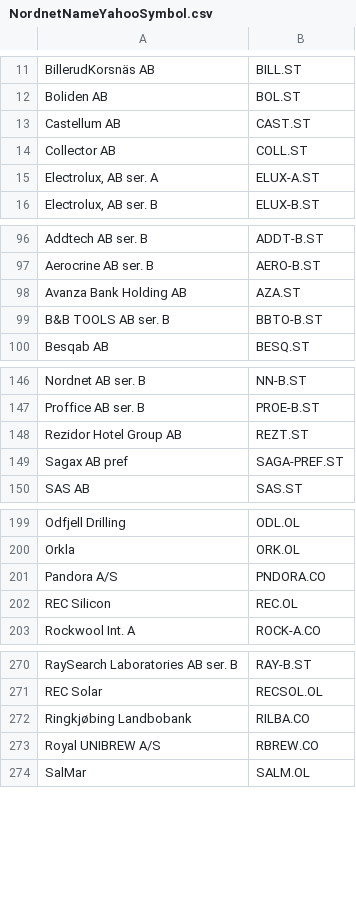
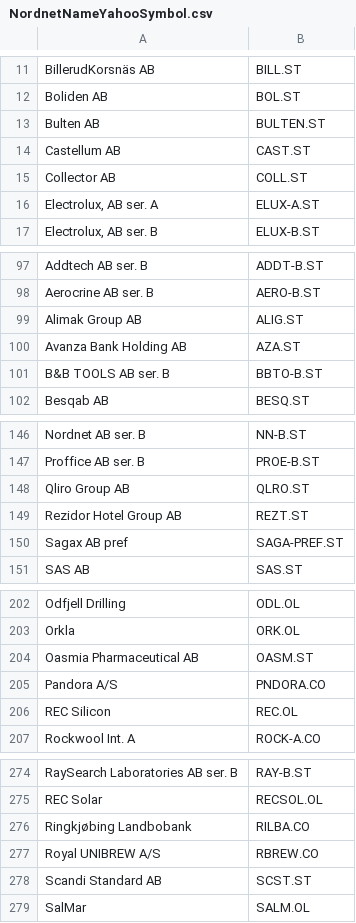
Before and after one commit to ralex1975/jackStock, a CSV file: database/inputData/KeyTaBridgeData/NordnetNameYahooSymbol.csv, drawn as a sheet; only a part is shown, gaps mark what is left out; the diff covers the shown part only.

Commit message:
Added volume to TA tab. Added stock symbols

```diff
--- a/database/inputData/KeyTaBridgeData/NordnetNameYahooSymbol.csv
+++ b/database/inputData/KeyTaBridgeData/NordnetNameYahooSymbol.csv
@@ -12,2 +12,3 @@ BillerudKorsnäs AB|BILL.ST|
 Boliden AB|BOL.ST|
+Bulten AB|BULTEN.ST|
 Castellum AB|CAST.ST|
@@ -97,2 +98,3 @@ Addtech AB ser. B|ADDT-B.ST|
 Aerocrine AB ser. B|AERO-B.ST|
+Alimak Group AB|ALIG.ST|
 Avanza Bank Holding AB|AZA.ST|
@@ -147,2 +147,3 @@ Nordnet AB ser. B|NN-B.ST|
 Proffice AB ser. B|PROE-B.ST|
+Qliro Group AB|QLRO.ST|
 Rezidor Hotel Group AB|REZT.ST|
@@ -200,2 +203,3 @@ Odfjell Drilling|ODL.OL|
 Orkla|ORK.OL|
+Oasmia Pharmaceutical AB|OASM.ST|
 Pandora A/S|PNDORA.CO|
@@ -273,2 +277,3 @@ Ringkjøbing Landbobank|RILBA.CO|
 Royal UNIBREW A/S|RBREW.CO|
+Scandi Standard AB|SCST.ST|	
 SalMar|SALM.OL|
```
Also changed, not shown: 2 moved rows elsewhere in this file, database/inputData/taData/sverige_mid_cap.csv, 15 other files.
